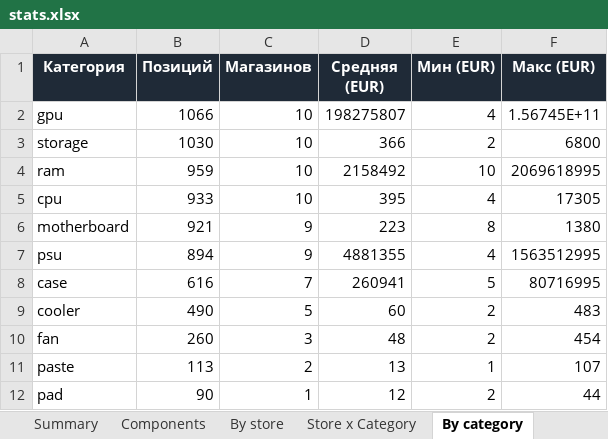
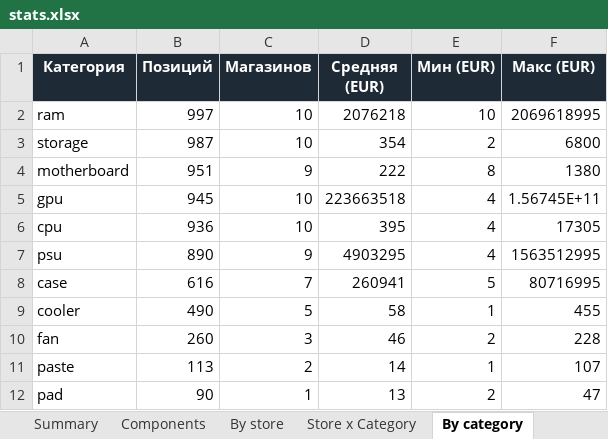
Before and after one commit to Dwarfpt/pcwatt-prices, an Excel workbook: stats.xlsx, sheet By category, drawn as a sheet; values as stored, in another font and other column widths than the file's, no borders; removed rows and columns are numbered as before the commit, all else as after; the diff names each change by its address in the sheet, - before the commit and + after, or states it on an @@ line.

```diff
--- a/stats.xlsx (sheet By category)
+++ b/stats.xlsx (sheet By category)
-row 2: gpu | 1066 | 10 | 198275807 | 4 | 1.56745E+11
-row 3: storage | 1030 | 10 | 366 | 2 | 6800
-B2 (Позиций): 959
+B2 (Позиций): 997
-D2 (Средняя (EUR)): 2158492
+D2 (Средняя (EUR)): 2076218
+row 3: storage | 987 | 10 | 354 | 2 | 6800
+row 4: motherboard | 951 | 9 | 222 | 8 | 1380
+row 5: gpu | 945 | 10 | 223663518 | 4 | 1.56745E+11
-B6 (Позиций): 933
+B6 (Позиций): 936
-row 6: motherboard | 921 | 9 | 223 | 8 | 1380
-B7 (Позиций): 894
+B7 (Позиций): 890
-D7 (Средняя (EUR)): 4881355
+D7 (Средняя (EUR)): 4903295
-D9 (Средняя (EUR)): 60
+D9 (Средняя (EUR)): 58
-E9 (Мин (EUR)): 2
+E9 (Мин (EUR)): 1
-F9 (Макс (EUR)): 483
+F9 (Макс (EUR)): 455
-D10 (Средняя (EUR)): 48
+D10 (Средняя (EUR)): 46
-F10 (Макс (EUR)): 454
+F10 (Макс (EUR)): 228
-D11 (Средняя (EUR)): 13
+D11 (Средняя (EUR)): 14
-D12 (Средняя (EUR)): 12
+D12 (Средняя (EUR)): 13
-F12 (Макс (EUR)): 44
+F12 (Макс (EUR)): 47
```
Also changed, not shown: sheet Components, sheet By store, sheet Store x Category, sheet Summary, sheet By country, 3 other files.
